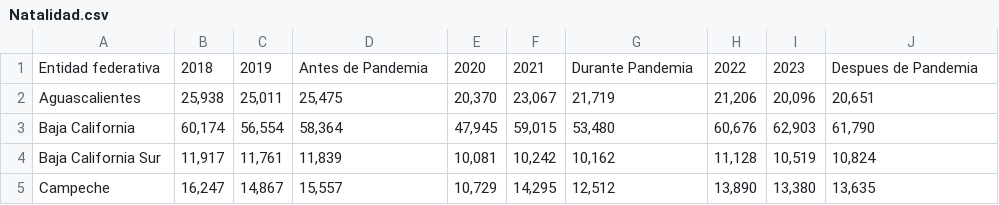
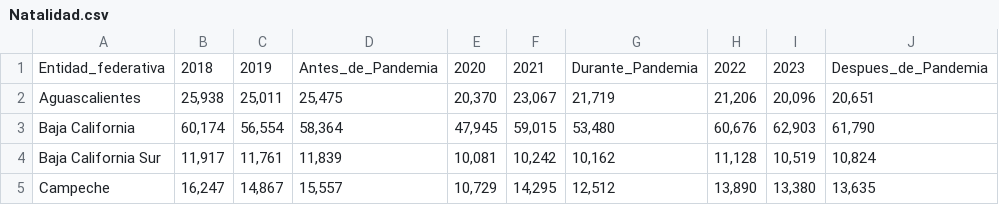
Before and after one commit to Foxtroit7403/PIA_Almacenes-de-Datos, a CSV file: Natalidad.csv, drawn as a sheet; only a part is shown.

Commit message:
Add files via upload

```diff
--- a/Natalidad.csv
+++ b/Natalidad.csv
@@ -1,2 +1,2 @@
-Entidad federativa ,2018,2019,Antes de Pandemia ,2020,2021,Durante Pandemia,2022,2023,Despues de Pandemia
+Entidad_federativa ,2018,2019,Antes_de_Pandemia ,2020,2021,Durante_Pandemia,2022,2023,Despues_de_Pandemia
 Aguascalientes,"25,938","25,011","25,475","20,370","23,067","21,719","21,206","20,096","20,651"
```
